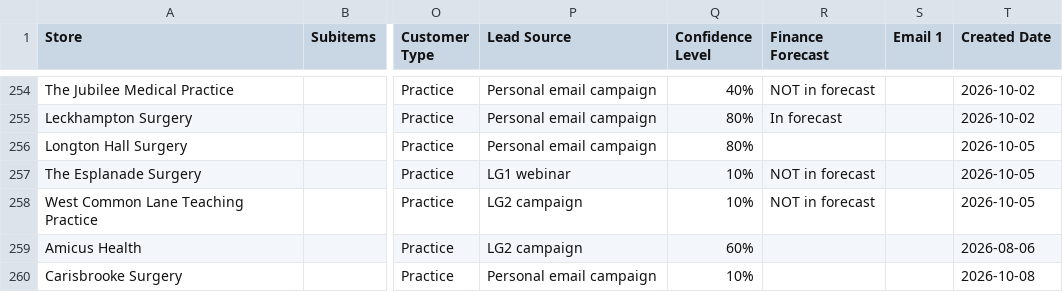
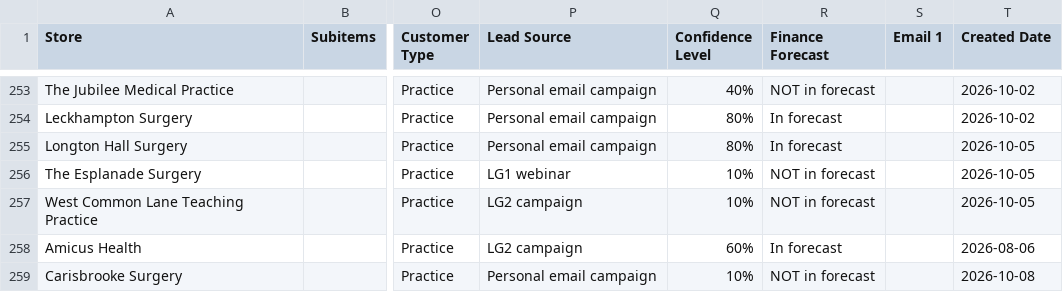
Before and after one commit to JCRedmoorHealth/vercel-mcp-python, a CSV file: Boards data/OpportunitiesBoard.csv, drawn as a sheet; only a part is shown, gaps mark what is left out; addresses are those after the commit; the diff covers the shown part only; the diff names each change by its address in the sheet, - before the commit and + after, or states it on an @@ line.

```diff
--- a/Boards data/OpportunitiesBoard.csv
+++ b/Boards data/OpportunitiesBoard.csv
-R255 (Finance Forecast): (empty)
+R255 (Finance Forecast): In forecast
-R258 (Finance Forecast): (empty)
+R258 (Finance Forecast): In forecast
-R259 (Finance Forecast): (empty)
+R259 (Finance Forecast): NOT in forecast
```
Also changed, not shown: 3 added rows, 1 removed row and 12 edited cells elsewhere in this file, Boards data/Individuals Board.csv, Boards data/InvoicesAndCollections.csv, 2 other files.
